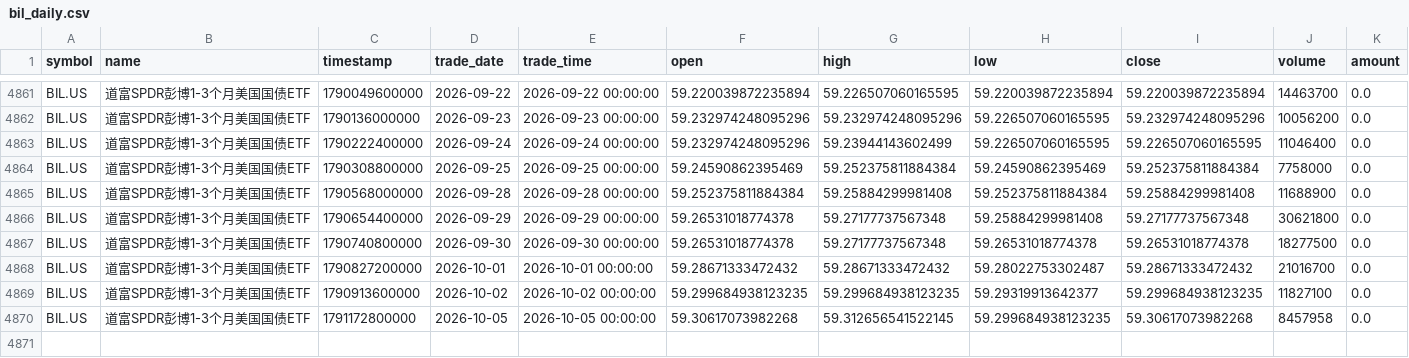
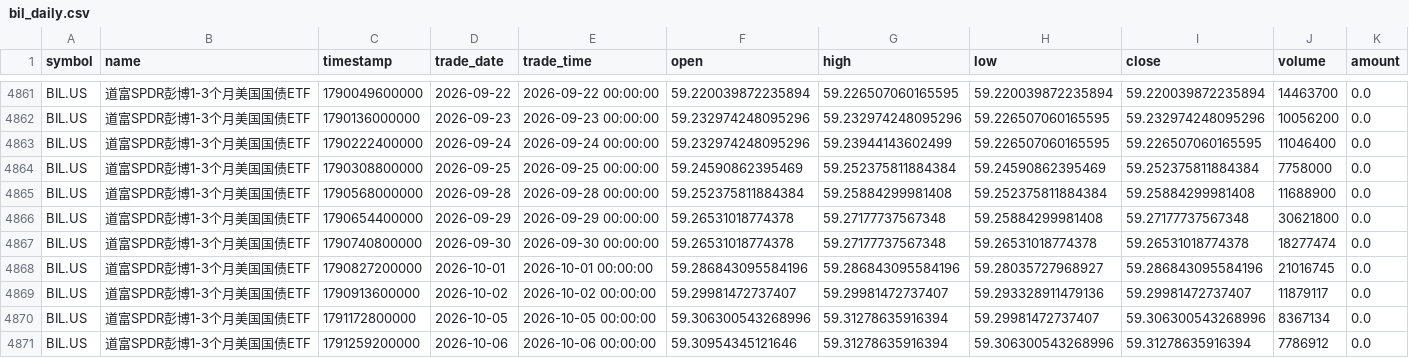
Before and after one commit to cjkzbl/QuantLab, a CSV file: bil_daily.csv, drawn as a sheet; only a part is shown, gaps mark what is left out.

```diff
--- a/bil_daily.csv
+++ b/bil_daily.csv
@@ -4866,5 +4866,6 @@ BIL.US,道富SPDR彭博1-3个月美国国债ETF,1790568000000,2026-09-28,2026-09
 BIL.US,道富SPDR彭博1-3个月美国国债ETF,1790654400000,2026-09-29,2026-09-29 00:00:00,59.26531018774378,59.27177737567348,59.25884299981408,59.27177737567348,30621800,0.0
-BIL.US,道富SPDR彭博1-3个月美国国债ETF,1790740800000,2026-09-30,2026-09-30 00:00:00,59.26531018774378,59.27177737567348,59.26531018774378,59.26531018774378,18277500,0.0
-BIL.US,道富SPDR彭博1-3个月美国国债ETF,1790827200000,2026-10-01,2026-10-01 00:00:00,59.28671333472432,59.28671333472432,59.28022753302487,59.28671333472432,21016700,0.0
-BIL.US,道富SPDR彭博1-3个月美国国债ETF,1790913600000,2026-10-02,2026-10-02 00:00:00,59.299684938123235,59.299684938123235,59.29319913642377,59.299684938123235,11827100,0.0
-BIL.US,道富SPDR彭博1-3个月美国国债ETF,1791172800000,2026-10-05,2026-10-05 00:00:00,59.30617073982268,59.312656541522145,59.299684938123235,59.30617073982268,8457958,0.0
+BIL.US,道富SPDR彭博1-3个月美国国债ETF,1790740800000,2026-09-30,2026-09-30 00:00:00,59.26531018774378,59.27177737567348,59.26531018774378,59.26531018774378,18277474,0.0
+BIL.US,道富SPDR彭博1-3个月美国国债ETF,1790827200000,2026-10-01,2026-10-01 00:00:00,59.286843095584196,59.286843095584196,59.28035727968927,59.286843095584196,21016745,0.0
+BIL.US,道富SPDR彭博1-3个月美国国债ETF,1790913600000,2026-10-02,2026-10-02 00:00:00,59.29981472737407,59.29981472737407,59.293328911479136,59.29981472737407,11879117,0.0
+BIL.US,道富SPDR彭博1-3个月美国国债ETF,1791172800000,2026-10-05,2026-10-05 00:00:00,59.306300543268996,59.31278635916394,59.29981472737407,59.306300543268996,8367134,0.0
+BIL.US,道富SPDR彭博1-3个月美国国债ETF,1791259200000,2026-10-06,2026-10-06 00:00:00,59.30954345121646,59.31278635916394,59.306300543268996,59.31278635916394,7786912,0.0
```
Also changed, not shown: tqqq_daily.csv, treasury_3m_daily.csv, 1 other file.
